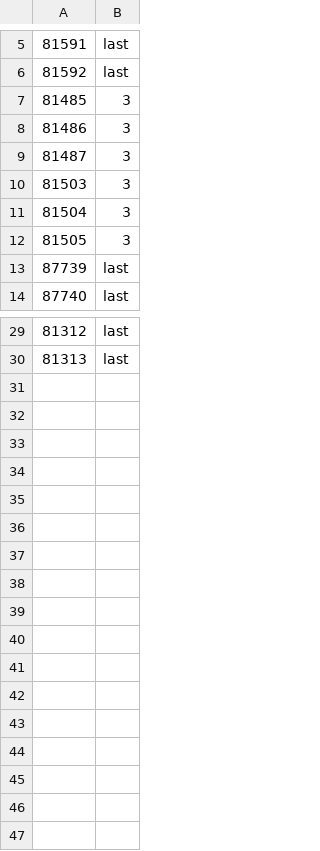
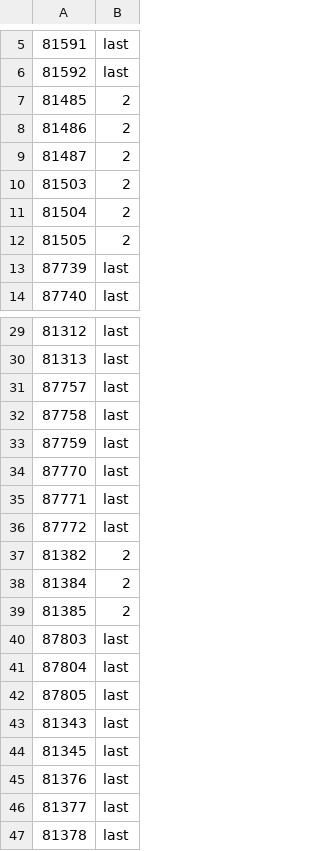
Before and after one commit to J-Franz/CellDetectorPreprocessing, a CSV file: id_list_multiple_shot_caroline.csv, drawn as a sheet; only a part is shown, gaps mark what is left out.

```diff
--- a/id_list_multiple_shot_caroline.csv
+++ b/id_list_multiple_shot_caroline.csv
@@ -6,8 +6,8 @@
 81592,last
-81485,3
-81486,3
-81487,3
-81503,3
-81504,3
-81505,3
+81485,2
+81486,2
+81487,2
+81503,2
+81504,2
+81505,2
 87739,last
@@ -30 +30,18 @@
 81313,last
+87757,last
+87758,last
+87759,last
+87770,last
+87771,last
+87772,last
+81382,2
+81384,2
+81385,2
+87803,last
+87804,last
+87805,last
+81343,last
+81345,last
+81376,last
+81377,last
+81378,last
```
Also changed, not shown: 3 other files.
